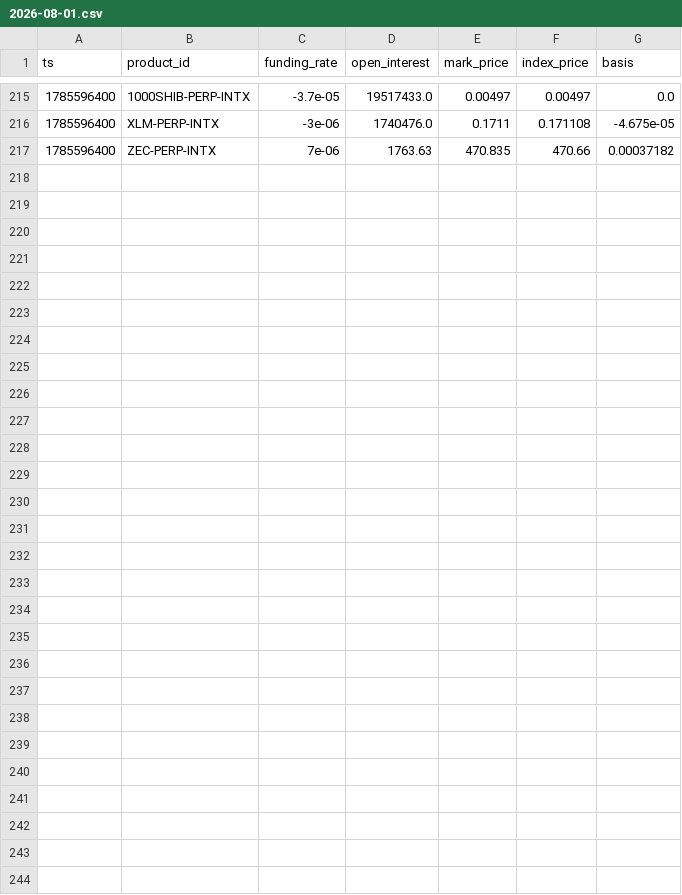
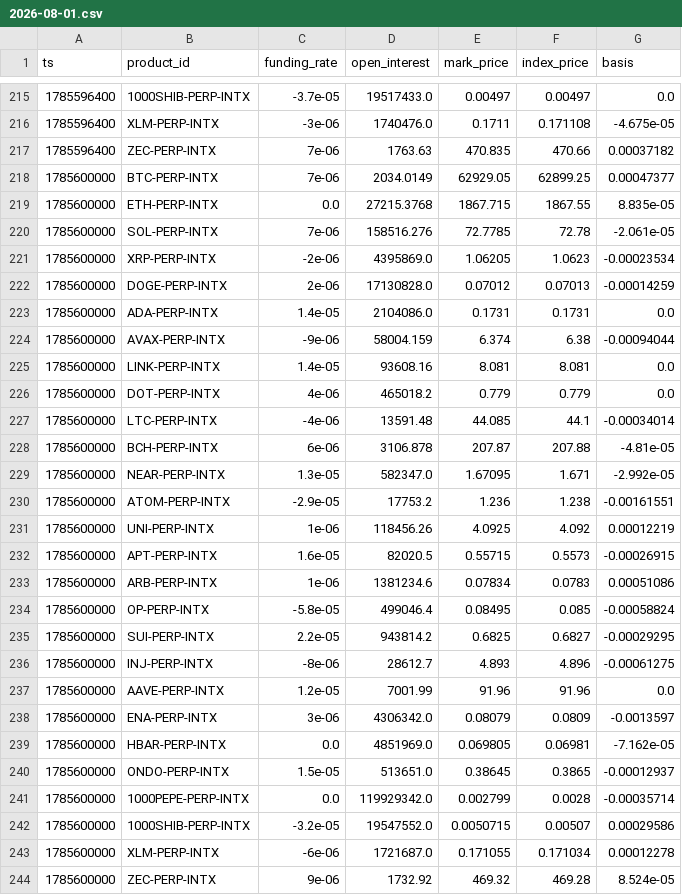
Before and after one commit to jtdaly4/market-data-collector, a CSV file: data/perp/2026-08-01.csv, drawn as a sheet; only a part is shown, gaps mark what is left out; the diff names each change by its address in the sheet, - before the commit and + after, or states it on an @@ line.

```diff
--- a/data/perp/2026-08-01.csv
+++ b/data/perp/2026-08-01.csv
+row 218: 1785600000 | BTC-PERP-INTX | 7e-06 | 2034.0149 | 62929.05 | 62899.25 | 0.00047377
+row 219: 1785600000 | ETH-PERP-INTX | 0.0 | 27215.3768 | 1867.715 | 1867.55 | 8.835e-05
+row 220: 1785600000 | SOL-PERP-INTX | 7e-06 | 158516.276 | 72.7785 | 72.78 | -2.061e-05
+row 221: 1785600000 | XRP-PERP-INTX | -2e-06 | 4395869.0 | 1.06205 | 1.0623 | -0.00023534
+row 222: 1785600000 | DOGE-PERP-INTX | 2e-06 | 17130828.0 | 0.07012 | 0.07013 | -0.00014259
+row 223: 1785600000 | ADA-PERP-INTX | 1.4e-05 | 2104086.0 | 0.1731 | 0.1731 | 0.0
+row 224: 1785600000 | AVAX-PERP-INTX | -9e-06 | 58004.159 | 6.374 | 6.38 | -0.00094044
+row 225: 1785600000 | LINK-PERP-INTX | 1.4e-05 | 93608.16 | 8.081 | 8.081 | 0.0
+row 226: 1785600000 | DOT-PERP-INTX | 4e-06 | 465018.2 | 0.779 | 0.779 | 0.0
+row 227: 1785600000 | LTC-PERP-INTX | -4e-06 | 13591.48 | 44.085 | 44.1 | -0.00034014
+row 228: 1785600000 | BCH-PERP-INTX | 6e-06 | 3106.878 | 207.87 | 207.88 | -4.81e-05
+row 229: 1785600000 | NEAR-PERP-INTX | 1.3e-05 | 582347.0 | 1.67095 | 1.671 | -2.992e-05
+row 230: 1785600000 | ATOM-PERP-INTX | -2.9e-05 | 17753.2 | 1.236 | 1.238 | -0.00161551
+row 231: 1785600000 | UNI-PERP-INTX | 1e-06 | 118456.26 | 4.0925 | 4.092 | 0.00012219
+row 232: 1785600000 | APT-PERP-INTX | 1.6e-05 | 82020.5 | 0.55715 | 0.5573 | -0.00026915
+row 233: 1785600000 | ARB-PERP-INTX | 1e-06 | 1381234.6 | 0.07834 | 0.0783 | 0.00051086
+row 234: 1785600000 | OP-PERP-INTX | -5.8e-05 | 499046.4 | 0.08495 | 0.085 | -0.00058824
+row 235: 1785600000 | SUI-PERP-INTX | 2.2e-05 | 943814.2 | 0.6825 | 0.6827 | -0.00029295
+row 236: 1785600000 | INJ-PERP-INTX | -8e-06 | 28612.7 | 4.893 | 4.896 | -0.00061275
+row 237: 1785600000 | AAVE-PERP-INTX | 1.2e-05 | 7001.99 | 91.96 | 91.96 | 0.0
+row 238: 1785600000 | ENA-PERP-INTX | 3e-06 | 4306342.0 | 0.08079 | 0.0809 | -0.0013597
+row 239: 1785600000 | HBAR-PERP-INTX | 0.0 | 4851969.0 | 0.069805 | 0.06981 | -7.162e-05
+row 240: 1785600000 | ONDO-PERP-INTX | 1.5e-05 | 513651.0 | 0.38645 | 0.3865 | -0.00012937
+row 241: 1785600000 | 1000PEPE-PERP-INTX | 0.0 | 119929342.0 | 0.002799 | 0.0028 | -0.00035714
+row 242: 1785600000 | 1000SHIB-PERP-INTX | -3.2e-05 | 19547552.0 | 0.0050715 | 0.00507 | 0.00029586
+row 243: 1785600000 | XLM-PERP-INTX | -6e-06 | 1721687.0 | 0.171055 | 0.171034 | 0.00012278
+row 244: 1785600000 | ZEC-PERP-INTX | 9e-06 | 1732.92 | 469.32 | 469.28 | 8.524e-05
```
Also changed, not shown: data/candles/2026-08-01.csv, 1 other file.
